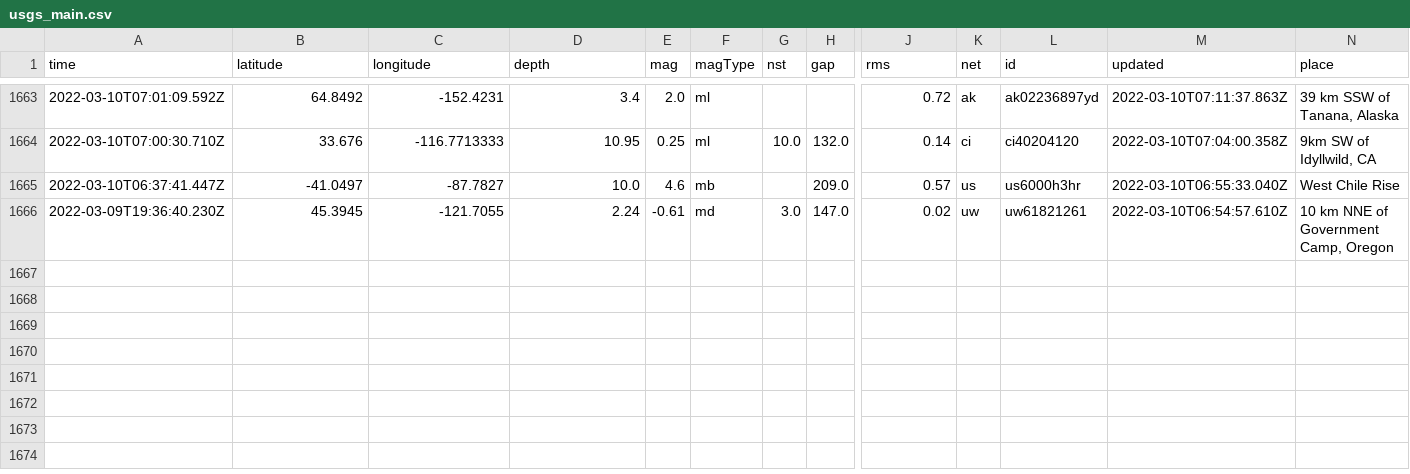
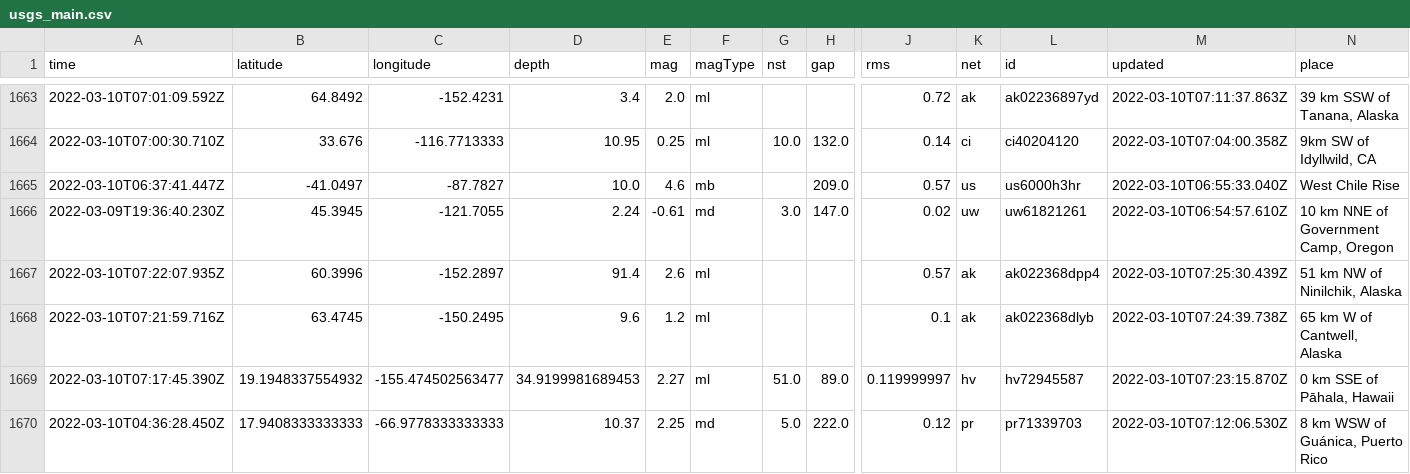
Before and after one commit to profrobwells/nicar22-github-actions, a CSV file: usgs_main.csv, drawn as a sheet; only a part is shown, gaps mark what is left out; rows hold the shown columns only; the diff names each change by its address in the sheet, - before the commit and + after, or states it on an @@ line.

```diff
--- a/usgs_main.csv
+++ b/usgs_main.csv
+row 1667: 2022-03-10T07:22:07.935Z | 60.3996 | -152.2897 | 91.4 | 2.6 | ml |  |  | 0.57 | ak | ak022368dpp4 | 2022-03-10T07:25:30.439Z | 51 km NW of Ninilchik, Alaska
+row 1668: 2022-03-10T07:21:59.716Z | 63.4745 | -150.2495 | 9.6 | 1.2 | ml |  |  | 0.1 | ak | ak022368dlyb | 2022-03-10T07:24:39.738Z | 65 km W of Cantwell, Alaska
+row 1669: 2022-03-10T07:17:45.390Z | 19.1948337554932 | -155.474502563477 | 34.9199981689453 | 2.27 | ml | 51.0 | 89.0 | 0.119999997 | hv | hv72945587 | 2022-03-10T07:23:15.870Z | 0 km SSE of Pāhala, Hawaii
+row 1670: 2022-03-10T04:36:28.450Z | 17.9408333333333 | -66.9778333333333 | 10.37 | 2.25 | md | 5.0 | 222.0 | 0.12 | pr | pr71339703 | 2022-03-10T07:12:06.530Z | 8 km WSW of Guánica, Puerto Rico
```
Also changed, not shown: usgs_current.csv.
